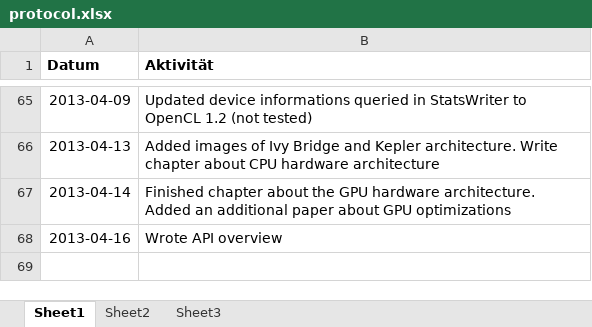
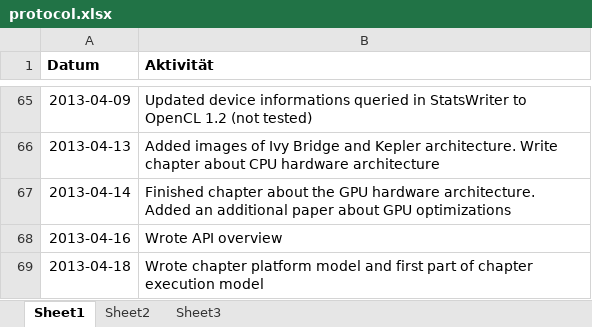
Before and after one commit to bernhardmgruber/bachelor_thesis, an Excel workbook: documents/protocol.xlsx, sheet Sheet1, drawn as a sheet; only a part is shown, gaps mark what is left out; values as stored, in another font and other column widths than the file's, no borders; the diff names each change by its address in the sheet, - before the commit and + after, or states it on an @@ line.

Commit message:
wrote chapter platform model and first part of chapter execution model

```diff
--- a/documents/protocol.xlsx (sheet Sheet1)
+++ b/documents/protocol.xlsx (sheet Sheet1)
+row 69: 2013-04-18 | Wrote chapter platform model and first part of chapter execution model
```
Also changed, not shown: 3 other files.
